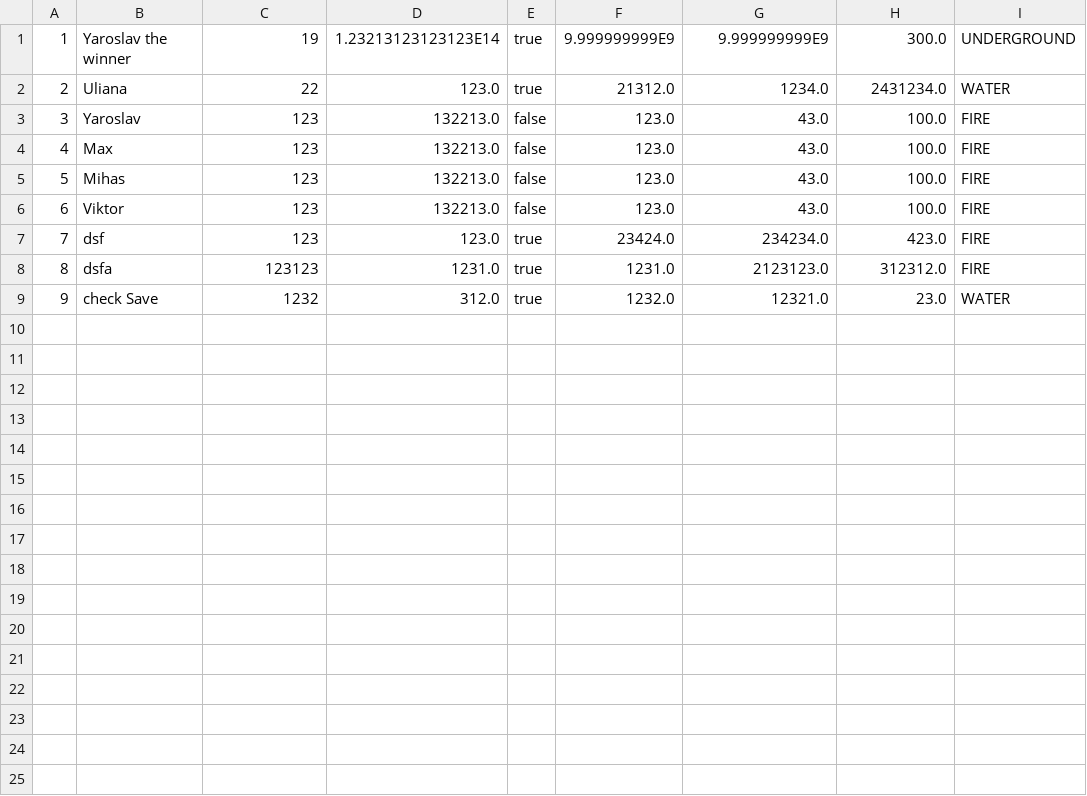
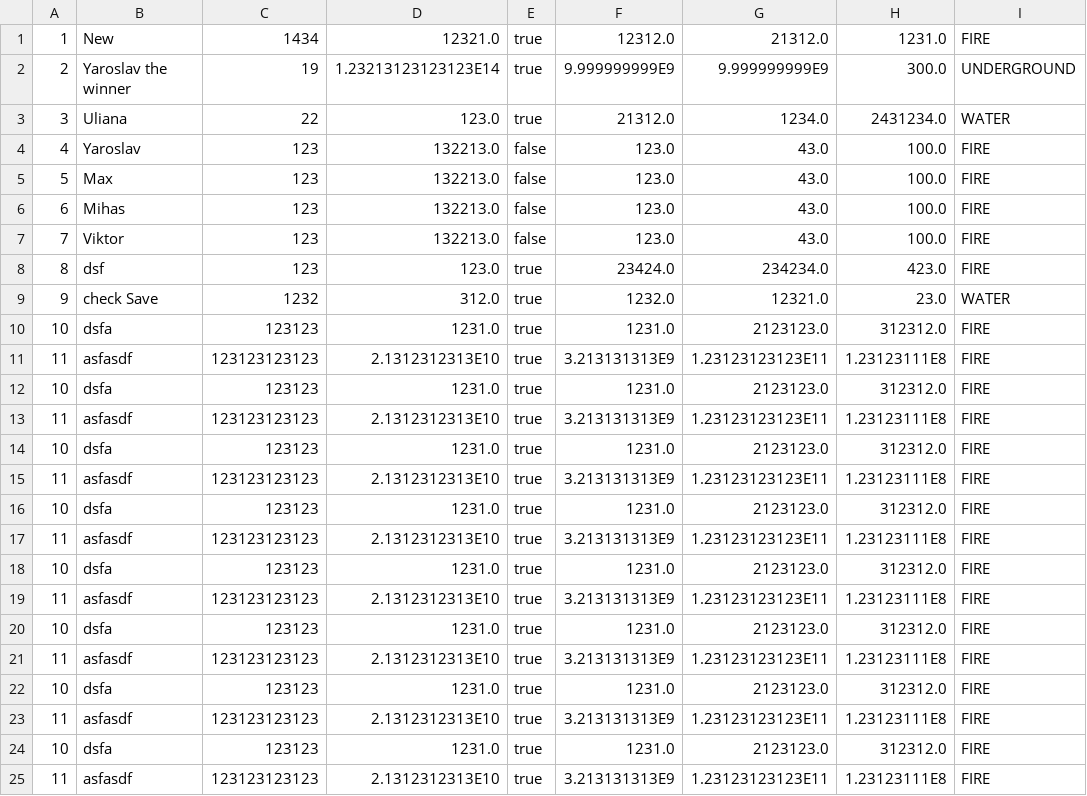
Before and after one commit to pythonistD/ITMOLabs, a CSV file: CSV/Dragon.csv, drawn as a sheet.

Commit message:
Исправил работу команды UpdateCommand

```diff
--- a/CSV/Dragon.csv
+++ b/CSV/Dragon.csv
@@ -1,9 +1,25 @@
-1,Yaroslav the winner,19,1.23213123123123E14,true,9.999999999E9,9.999999999E9,300.0,UNDERGROUND
-2,Uliana,22,123.0,true,21312.0,1234.0,2431234.0,WATER
-3,Yaroslav,123,132213.0,false,123.0,43.0,100.0,FIRE
-4,Max,123,132213.0,false,123.0,43.0,100.0,FIRE
-5,Mihas,123,132213.0,false,123.0,43.0,100.0,FIRE
-6,Viktor,123,132213.0,false,123.0,43.0,100.0,FIRE
-7,dsf,123,123.0,true,23424.0,234234.0,423.0,FIRE
-8,dsfa,123123,1231.0,true,1231.0,2123123.0,312312.0,FIRE
+1,New,1434,12321.0,true,12312.0,21312.0,1231.0,FIRE
+2,Yaroslav the winner,19,1.23213123123123E14,true,9.999999999E9,9.999999999E9,300.0,UNDERGROUND
+3,Uliana,22,123.0,true,21312.0,1234.0,2431234.0,WATER
+4,Yaroslav,123,132213.0,false,123.0,43.0,100.0,FIRE
+5,Max,123,132213.0,false,123.0,43.0,100.0,FIRE
+6,Mihas,123,132213.0,false,123.0,43.0,100.0,FIRE
+7,Viktor,123,132213.0,false,123.0,43.0,100.0,FIRE
+8,dsf,123,123.0,true,23424.0,234234.0,423.0,FIRE
 9,check Save,1232,312.0,true,1232.0,12321.0,23.0,WATER
+10,dsfa,123123,1231.0,true,1231.0,2123123.0,312312.0,FIRE
+11,asfasdf,123123123123,2.1312312313E10,true,3.213131313E9,1.23123123123E11,1.23123111E8,FIRE
+10,dsfa,123123,1231.0,true,1231.0,2123123.0,312312.0,FIRE
+11,asfasdf,123123123123,2.1312312313E10,true,3.213131313E9,1.23123123123E11,1.23123111E8,FIRE
+10,dsfa,123123,1231.0,true,1231.0,2123123.0,312312.0,FIRE
+11,asfasdf,123123123123,2.1312312313E10,true,3.213131313E9,1.23123123123E11,1.23123111E8,FIRE
+10,dsfa,123123,1231.0,true,1231.0,2123123.0,312312.0,FIRE
+11,asfasdf,123123123123,2.1312312313E10,true,3.213131313E9,1.23123123123E11,1.23123111E8,FIRE
+10,dsfa,123123,1231.0,true,1231.0,2123123.0,312312.0,FIRE
+11,asfasdf,123123123123,2.1312312313E10,true,3.213131313E9,1.23123123123E11,1.23123111E8,FIRE
+10,dsfa,123123,1231.0,true,1231.0,2123123.0,312312.0,FIRE
+11,asfasdf,123123123123,2.1312312313E10,true,3.213131313E9,1.23123123123E11,1.23123111E8,FIRE
+10,dsfa,123123,1231.0,true,1231.0,2123123.0,312312.0,FIRE
+11,asfasdf,123123123123,2.1312312313E10,true,3.213131313E9,1.23123123123E11,1.23123111E8,FIRE
+10,dsfa,123123,1231.0,true,1231.0,2123123.0,312312.0,FIRE
+11,asfasdf,123123123123,2.1312312313E10,true,3.213131313E9,1.23123123123E11,1.23123111E8,FIRE
```
